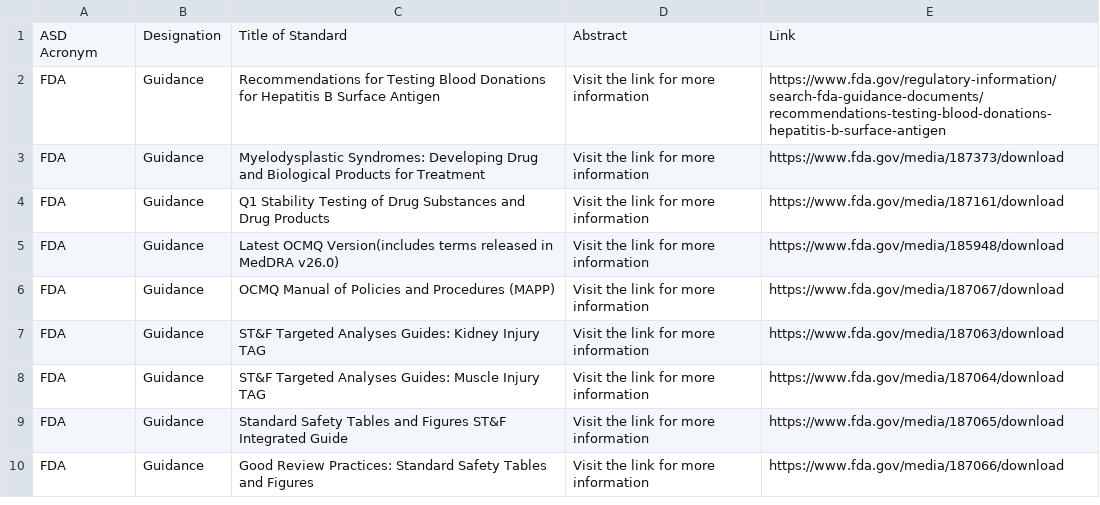
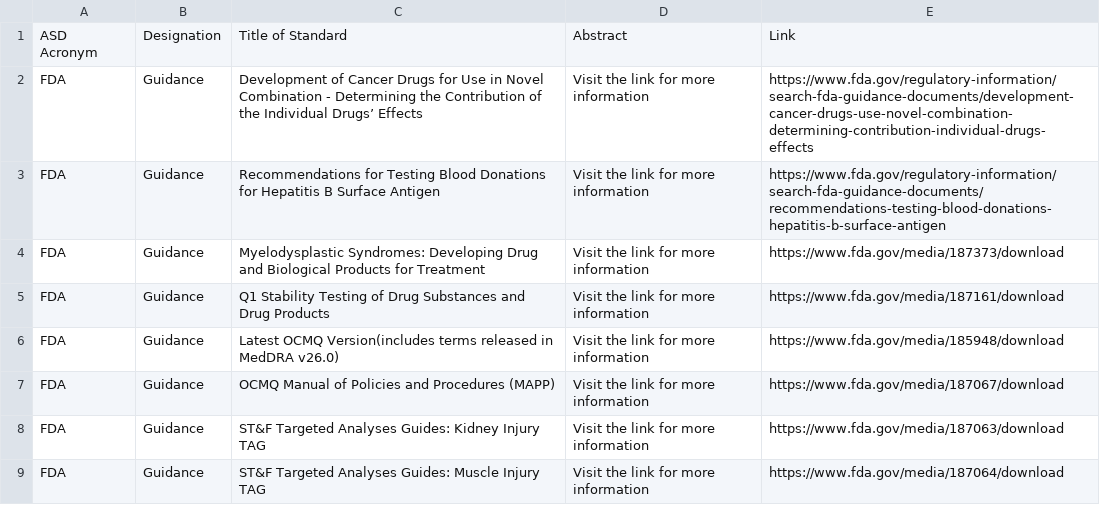
Before and after one commit to MartinCKing/Standards-Selector, a CSV file: Guidance_FDA.csv, drawn as a sheet; only a part is shown; the shorter side is filled out with more unchanged rows; the diff names each change by its address in the sheet, - before the commit and + after, or states it on an @@ line.

Commit message:
Update Guidance_FDA.csv

```diff
--- a/Guidance_FDA.csv
+++ b/Guidance_FDA.csv
+row 2: FDA | Guidance | Development of Cancer Drugs for Use in Novel Combination - Determining the Contribution of the Individual Drugs’ Effects | Visit the link for more information | https://www.fda.gov/regulatory-information/search-fda-guidance-documents/development-cancer-drugs-use-novel-combination-determining-contribution-individual-drugs-effects
```
